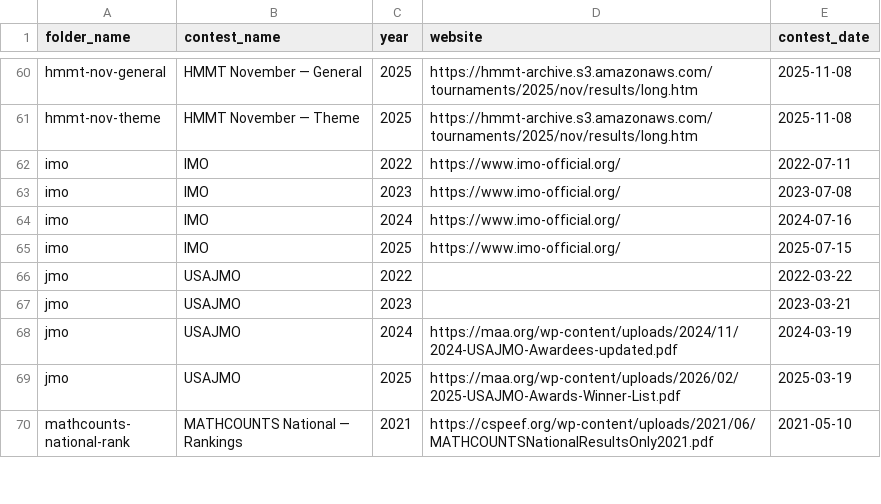
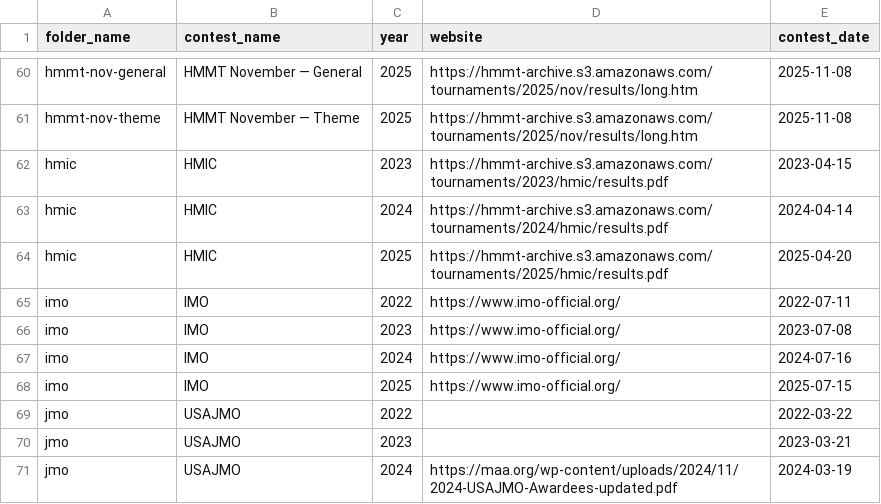
Before and after one commit to x-du/math-competition, a CSV file: database/contests/contests_by_year.csv, drawn as a sheet; only a part is shown, gaps mark what is left out; the shorter side is filled out with more unchanged rows; the diff names each change by its address in the sheet, - before the commit and + after, or states it on an @@ line.

Commit message:
adding HMIC results

```diff
--- a/database/contests/contests_by_year.csv
+++ b/database/contests/contests_by_year.csv
+row 62: hmic | HMIC | 2023 | https://hmmt-archive.s3.amazonaws.com/tournaments/2023/hmic/results.pdf | 2023-04-15
+row 63: hmic | HMIC | 2024 | https://hmmt-archive.s3.amazonaws.com/tournaments/2024/hmic/results.pdf | 2024-04-14
+row 64: hmic | HMIC | 2025 | https://hmmt-archive.s3.amazonaws.com/tournaments/2025/hmic/results.pdf | 2025-04-20
```
Also changed, not shown: database/contests/contests.csv, 7 other files.
